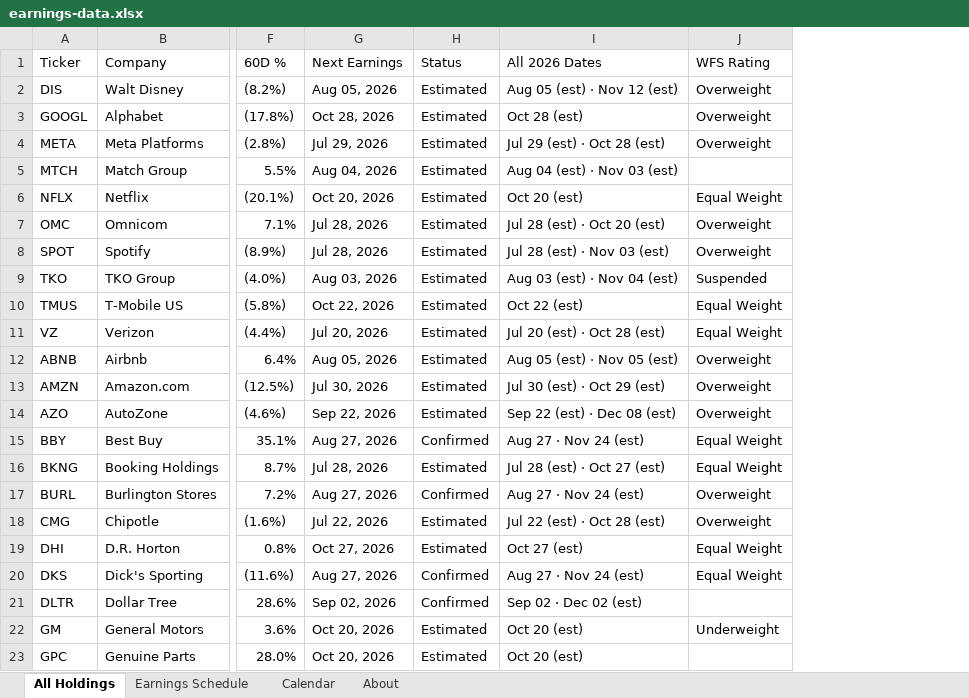
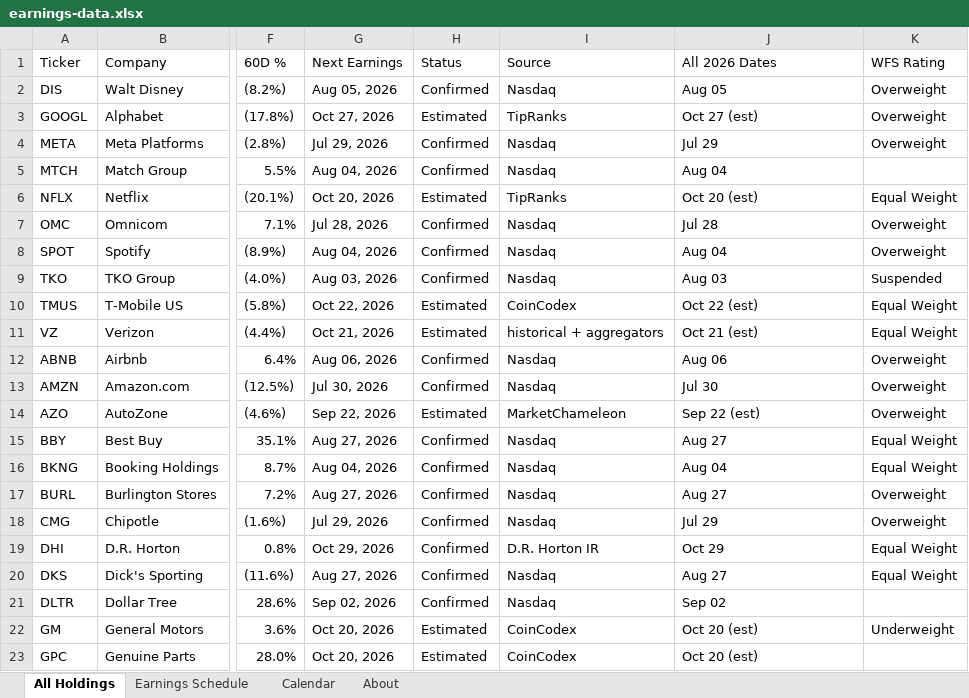
Before and after one commit to alexpkatz/earnings-calendar, an Excel workbook: earnings-data.xlsx, sheet All Holdings, drawn as a sheet; only a part is shown, gaps mark what is left out; values as stored, in another font and other column widths than the file's, no cell formats; table styles not drawn; addresses are those after the commit; the diff covers the shown part only; the diff names each change by its address in the sheet, - before the commit and + after, or states it on an @@ line.

```diff
--- a/earnings-data.xlsx (sheet All Holdings)
+++ b/earnings-data.xlsx (sheet All Holdings)
+column I (Source), rows 2-23: Nasdaq | TipRanks | Nasdaq | Nasdaq | TipRanks | Nasdaq | Nasdaq | Nasdaq | CoinCodex | historical + aggregators | Nasdaq | Nasdaq | MarketChameleon | Nasdaq | Nasdaq | Nasdaq | Nasdaq | D.R. Horton IR | Nasdaq | Nasdaq | CoinCodex | CoinCodex
-H2 (Status): Estimated
+H2 (Status): Confirmed
-J2 (All 2026 Dates): Aug 05 (est) · Nov 12 (est)
+J2 (All 2026 Dates): Aug 05
-G3 (Next Earnings): Oct 28, 2026
+G3 (Next Earnings): Oct 27, 2026
-J3 (All 2026 Dates): Oct 28 (est)
+J3 (All 2026 Dates): Oct 27 (est)
-H4:H5 (Status): Estimated
+H4:H5 (Status): Confirmed
-J4 (All 2026 Dates): Jul 29 (est) · Oct 28 (est)
+J4 (All 2026 Dates): Jul 29
-J5 (All 2026 Dates): Aug 04 (est) · Nov 03 (est)
+J5 (All 2026 Dates): Aug 04
-H7:H9 (Status): Estimated
+H7:H9 (Status): Confirmed
-J7 (All 2026 Dates): Jul 28 (est) · Oct 20 (est)
+J7 (All 2026 Dates): Jul 28
-G8 (Next Earnings): Jul 28, 2026
+G8 (Next Earnings): Aug 04, 2026
-J8 (All 2026 Dates): Jul 28 (est) · Nov 03 (est)
+J8 (All 2026 Dates): Aug 04
-J9 (All 2026 Dates): Aug 03 (est) · Nov 04 (est)
+J9 (All 2026 Dates): Aug 03
-G11 (Next Earnings): Jul 20, 2026
+G11 (Next Earnings): Oct 21, 2026
-J11 (All 2026 Dates): Jul 20 (est) · Oct 28 (est)
+J11 (All 2026 Dates): Oct 21 (est)
-G12 (Next Earnings): Aug 05, 2026
+G12 (Next Earnings): Aug 06, 2026
-H12:H13 (Status): Estimated
+H12:H13 (Status): Confirmed
-J12 (All 2026 Dates): Aug 05 (est) · Nov 05 (est)
+J12 (All 2026 Dates): Aug 06
-J13 (All 2026 Dates): Jul 30 (est) · Oct 29 (est)
+J13 (All 2026 Dates): Jul 30
-J14 (All 2026 Dates): Sep 22 (est) · Dec 08 (est)
+J14 (All 2026 Dates): Sep 22 (est)
-J15 (All 2026 Dates): Aug 27 · Nov 24 (est)
+J15 (All 2026 Dates): Aug 27
-G16 (Next Earnings): Jul 28, 2026
+G16 (Next Earnings): Aug 04, 2026
-H16 (Status): Estimated
+H16 (Status): Confirmed
-J16 (All 2026 Dates): Jul 28 (est) · Oct 27 (est)
+J16 (All 2026 Dates): Aug 04
-J17 (All 2026 Dates): Aug 27 · Nov 24 (est)
+J17 (All 2026 Dates): Aug 27
-G18 (Next Earnings): Jul 22, 2026
+G18 (Next Earnings): Jul 29, 2026
-H18:H19 (Status): Estimated
+H18:H19 (Status): Confirmed
-J18 (All 2026 Dates): Jul 22 (est) · Oct 28 (est)
+J18 (All 2026 Dates): Jul 29
-G19 (Next Earnings): Oct 27, 2026
+G19 (Next Earnings): Oct 29, 2026
-J19 (All 2026 Dates): Oct 27 (est)
+J19 (All 2026 Dates): Oct 29
-J20 (All 2026 Dates): Aug 27 · Nov 24 (est)
+J20 (All 2026 Dates): Aug 27
-J21 (All 2026 Dates): Sep 02 · Dec 02 (est)
+J21 (All 2026 Dates): Sep 02
```
Also changed, not shown: 534 edited cells elsewhere in this sheet, sheet Earnings Schedule, sheet Calendar, sheet About, cell formats, 6 other files.
